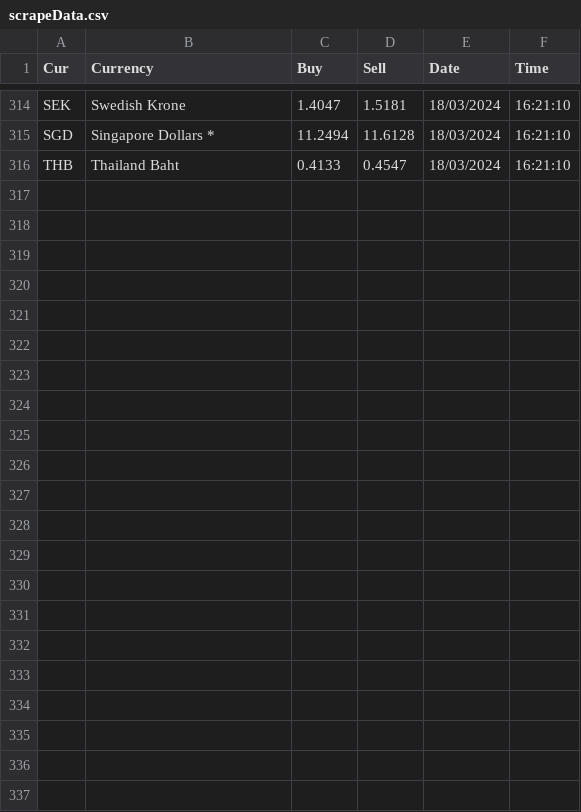
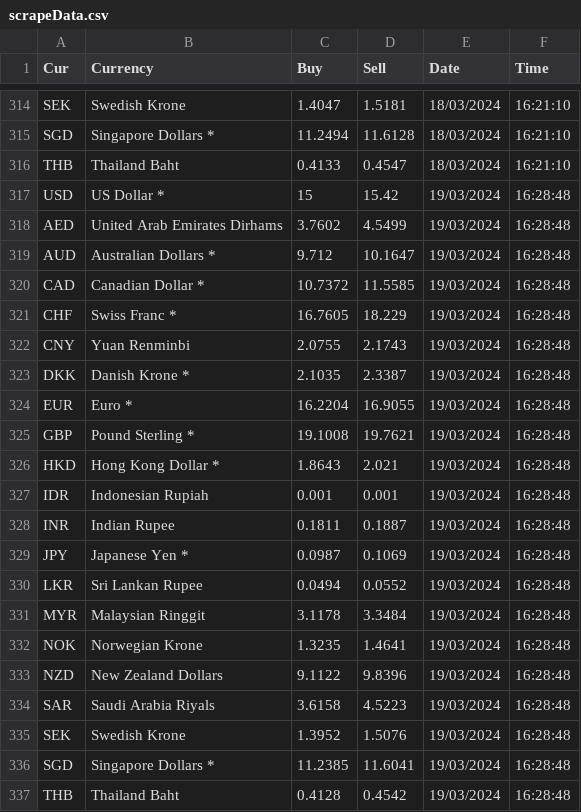
Before and after one commit to AmeenWaheedh/Files, a CSV file: scrapeData.csv, drawn as a sheet; only a part is shown, gaps mark what is left out; the diff names each change by its address in the sheet, - before the commit and + after, or states it on an @@ line.

Commit message:
Add files via upload

```diff
--- a/scrapeData.csv
+++ b/scrapeData.csv
+row 317: USD | US Dollar * | 15 | 15.42 | 19/03/2024 | 16:28:48
+row 318: AED | United Arab Emirates Dirhams | 3.7602 | 4.5499 | 19/03/2024 | 16:28:48
+row 319: AUD | Australian Dollars * | 9.712 | 10.1647 | 19/03/2024 | 16:28:48
+row 320: CAD | Canadian Dollar * | 10.7372 | 11.5585 | 19/03/2024 | 16:28:48
+row 321: CHF | Swiss Franc * | 16.7605 | 18.229 | 19/03/2024 | 16:28:48
+row 322: CNY | Yuan Renminbi | 2.0755 | 2.1743 | 19/03/2024 | 16:28:48
+row 323: DKK | Danish Krone * | 2.1035 | 2.3387 | 19/03/2024 | 16:28:48
+row 324: EUR | Euro * | 16.2204 | 16.9055 | 19/03/2024 | 16:28:48
+row 325: GBP | Pound Sterling * | 19.1008 | 19.7621 | 19/03/2024 | 16:28:48
+row 326: HKD | Hong Kong Dollar * | 1.8643 | 2.021 | 19/03/2024 | 16:28:48
+row 327: IDR | Indonesian Rupiah | 0.001 | 0.001 | 19/03/2024 | 16:28:48
+row 328: INR | Indian Rupee | 0.1811 | 0.1887 | 19/03/2024 | 16:28:48
+row 329: JPY | Japanese Yen * | 0.0987 | 0.1069 | 19/03/2024 | 16:28:48
+row 330: LKR | Sri Lankan Rupee | 0.0494 | 0.0552 | 19/03/2024 | 16:28:48
+row 331: MYR | Malaysian Ringgit | 3.1178 | 3.3484 | 19/03/2024 | 16:28:48
+row 332: NOK | Norwegian Krone | 1.3235 | 1.4641 | 19/03/2024 | 16:28:48
+row 333: NZD | New Zealand Dollars | 9.1122 | 9.8396 | 19/03/2024 | 16:28:48
+row 334: SAR | Saudi Arabia Riyals | 3.6158 | 4.5223 | 19/03/2024 | 16:28:48
+row 335: SEK | Swedish Krone | 1.3952 | 1.5076 | 19/03/2024 | 16:28:48
+row 336: SGD | Singapore Dollars * | 11.2385 | 11.6041 | 19/03/2024 | 16:28:48
+row 337: THB | Thailand Baht | 0.4128 | 0.4542 | 19/03/2024 | 16:28:48
```
